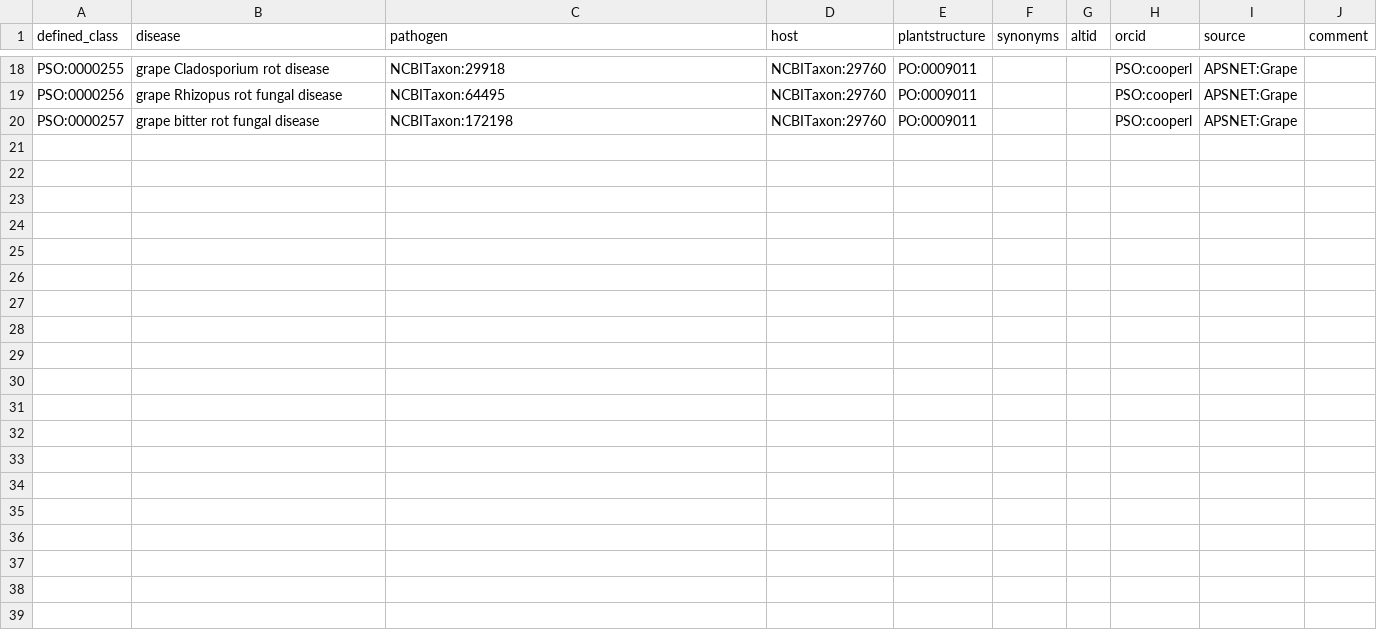
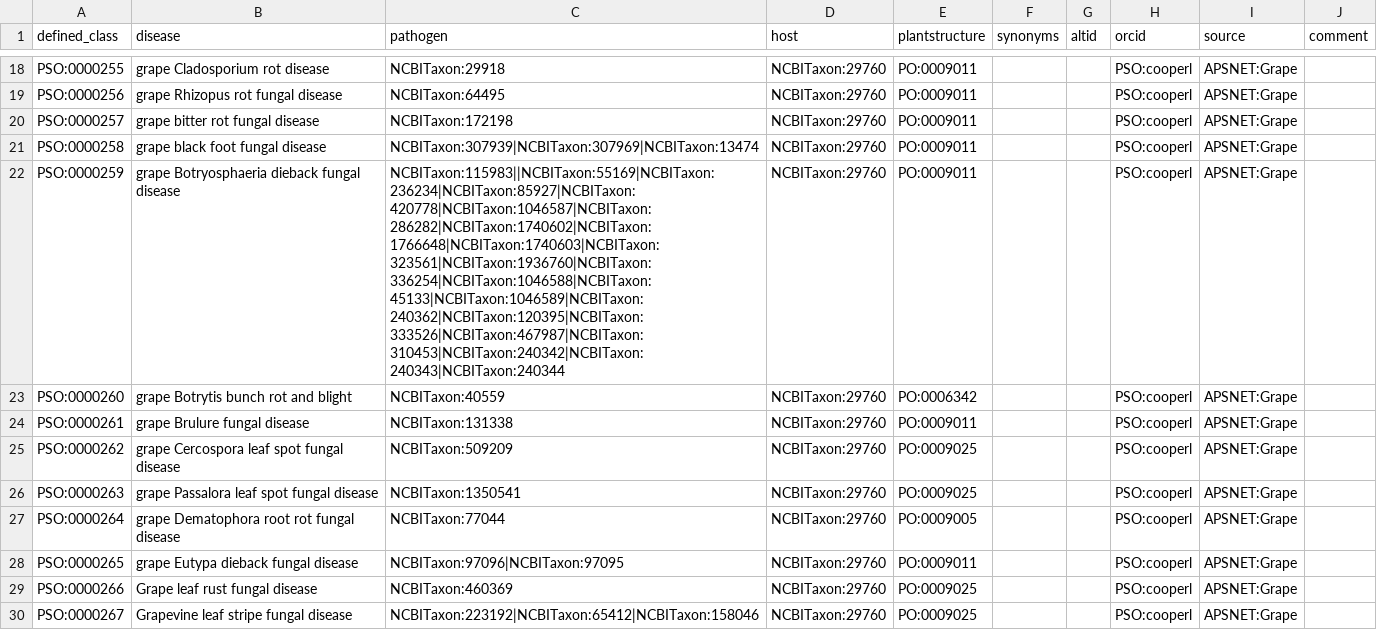
Before and after one commit to Planteome/plant-stress-ontology, a TSV file: src/patterns/data/default/disease_grape.tsv, drawn as a sheet; only a part is shown, gaps mark what is left out; the diff covers the shown part only; the diff names each change by its address in the sheet, - before the commit and + after, or states it on an @@ line.

Commit message:
fixing file name

```diff
--- a/src/patterns/data/default/disease_grape.tsv
+++ b/src/patterns/data/default/disease_grape.tsv
+row 21: PSO:0000258 | grape black foot fungal disease | NCBITaxon:307939|NCBITaxon:307969|NCBITaxon:13474 | NCBITaxon:29760 | PO:0009011 |  |  | PSO:cooperl | APSNET:Grape
+row 22: PSO:0000259 | grape Botryosphaeria dieback fungal disease | NCBITaxon:115983||NCBITaxon:55169|NCBITaxon:236234|NCBITaxon:85927|NCBITaxon:420778|NCBITaxon:1046587|NCBITaxon:286282|NCBITaxon:1740602|NCBITaxon:1766648|NCBITaxon:1740603|NCBITaxon:323561|NCBITaxon:1936760|NCBITaxon:336254|NCBITaxon:1046588|NCBITaxon:45133|NCBITaxon:1046589|NCBITaxon:240362|NCBITaxon:120395|NCBITaxon:333526|NCBITaxon:467987|NCBITaxon:310453|NCBITaxon:240342|NCBITaxon:240343|NCBITaxon:240344 | NCBITaxon:29760 | PO:0009011 |  |  | PSO:cooperl | APSNET:Grape
+row 23: PSO:0000260 | grape Botrytis bunch rot and blight | NCBITaxon:40559 | NCBITaxon:29760 | PO:0006342 |  |  | PSO:cooperl | APSNET:Grape
+row 24: PSO:0000261 | grape Brulure fungal disease | NCBITaxon:131338 | NCBITaxon:29760 | PO:0009011 |  |  | PSO:cooperl | APSNET:Grape
+row 25: PSO:0000262 | grape Cercospora leaf spot fungal disease | NCBITaxon:509209 | NCBITaxon:29760 | PO:0009025 |  |  | PSO:cooperl | APSNET:Grape
+row 26: PSO:0000263 | grape Passalora leaf spot fungal disease | NCBITaxon:1350541 | NCBITaxon:29760 | PO:0009025 |  |  | PSO:cooperl | APSNET:Grape
+row 27: PSO:0000264 | grape Dematophora root rot fungal disease | NCBITaxon:77044 | NCBITaxon:29760 | PO:0009005 |  |  | PSO:cooperl | APSNET:Grape
+row 28: PSO:0000265 | grape Eutypa dieback fungal disease | NCBITaxon:97096|NCBITaxon:97095 | NCBITaxon:29760 | PO:0009011 |  |  | PSO:cooperl | APSNET:Grape
+row 29: PSO:0000266 | Grape leaf rust fungal disease | NCBITaxon:460369 | NCBITaxon:29760 | PO:0009025 |  |  | PSO:cooperl | APSNET:Grape
+row 30: PSO:0000267 | Grapevine leaf stripe fungal disease | NCBITaxon:223192|NCBITaxon:65412|NCBITaxon:158046 | NCBITaxon:29760 | PO:0009025 |  |  | PSO:cooperl | APSNET:Grape
```
Also changed, not shown: 10 added rows elsewhere in this file.
